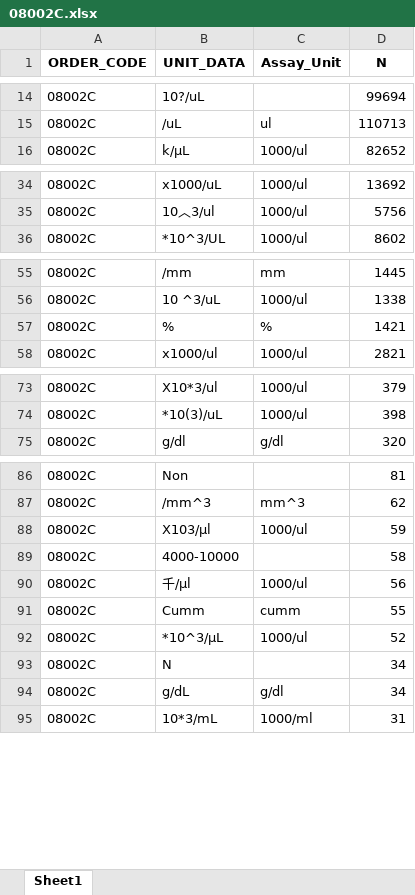
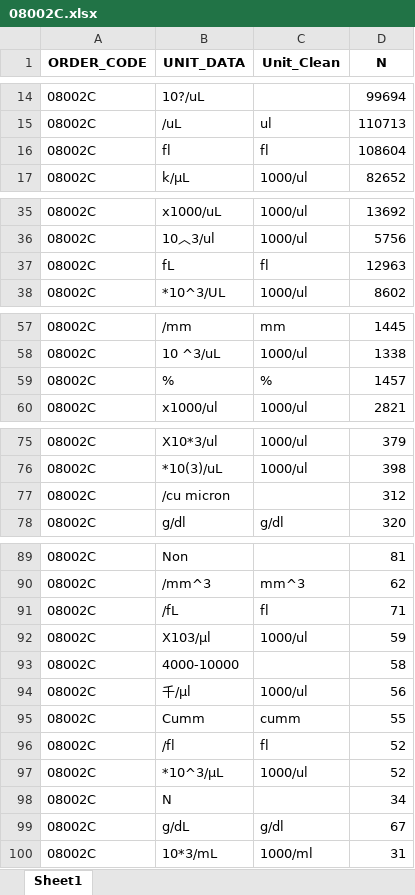
Before and after one commit to oscar82722/lab_clean_process, an Excel workbook: clean/unit/clean_unit/08002C.xlsx, sheet Sheet1, drawn as a sheet; only a part is shown, gaps mark what is left out; values as stored, in another font and other column widths than the file's, no borders; addresses are those after the commit; the diff names each change by its address in the sheet, - before the commit and + after, or states it on an @@ line.

```diff
--- a/clean/unit/clean_unit/08002C.xlsx (sheet Sheet1)
+++ b/clean/unit/clean_unit/08002C.xlsx (sheet Sheet1)
-C1: Assay_Unit
+C1: Unit_Clean
+row 16: 08002C | fl | fl | 108604
+row 37: 08002C | fL | fl | 12963
-D59 (N): 1421
+D59 (N): 1457
+row 77: 08002C | /cu micron |  | 312
+row 91: 08002C | /fL | fl | 71
+row 96: 08002C | /fl | fl | 52
-D99 (N): 34
+D99 (N): 67
```
Also changed, not shown: clean/name/08002C.xlsx, clean/unit/clean_unit/08004C.xlsx, 21 other files.
